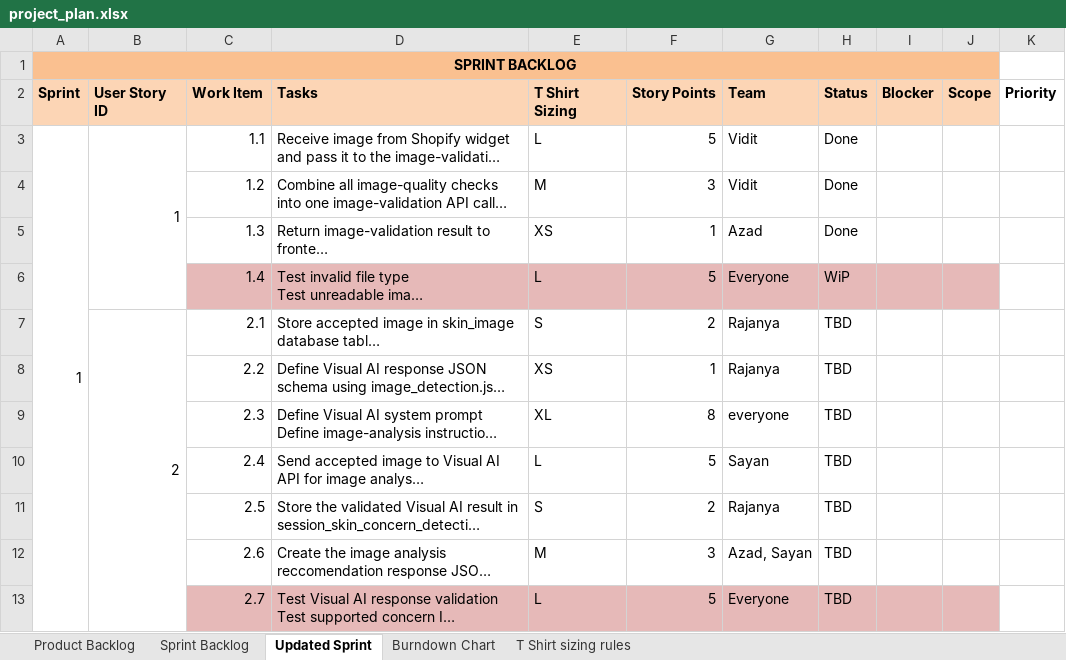
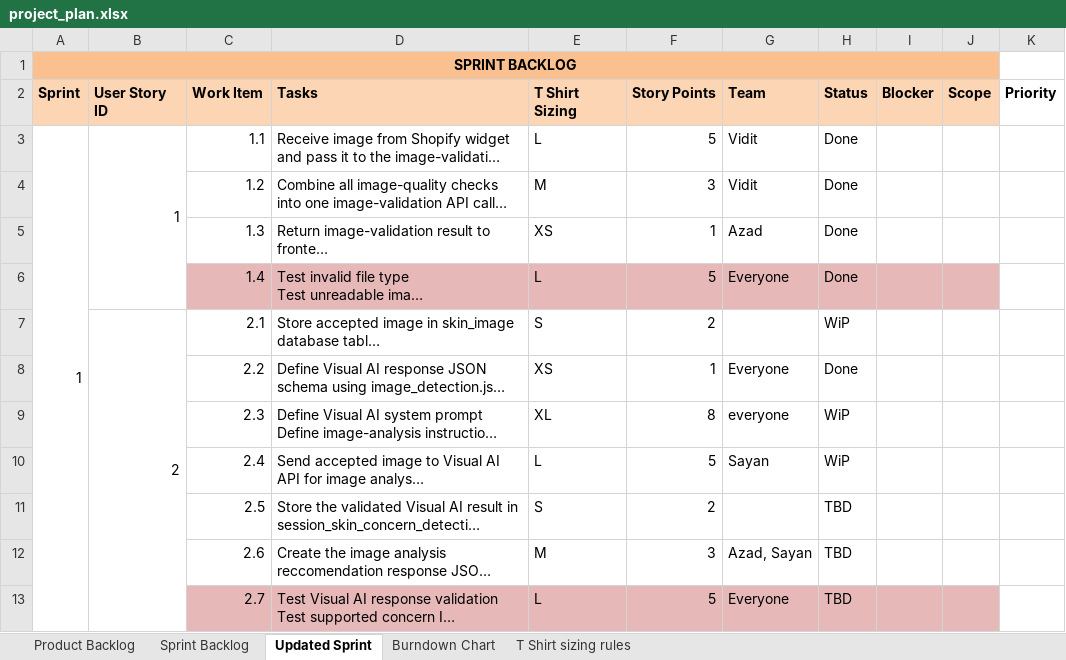
Before and after one commit to anodiamadmin/celrevive, an Excel workbook: project_plan.xlsx, sheet Updated Sprint, drawn as a sheet; only a part is shown; long unchanged cells end in …; values as stored, in another font and other column widths than the file's, no borders; the diff names each change by its address in the sheet, - before the commit and + after, or states it on an @@ line.

```diff
--- a/project_plan.xlsx (sheet Updated Sprint)
+++ b/project_plan.xlsx (sheet Updated Sprint)
-H6 (Status): WiP
+H6 (Status): Done
-G7 (Team): Rajanya
+G7 (Team): (empty)
-H7 (Status): TBD
+H7 (Status): WiP
-G8 (Team): Rajanya
+G8 (Team): Everyone
-H8 (Status): TBD
+H8 (Status): Done
-H9:H10 (Status): TBD
+H9:H10 (Status): WiP
-G11 (Team): Rajanya
+G11 (Team): (empty)
```
Also changed, not shown: sheet Burndown Chart, charts or pictures, 1 other file.
